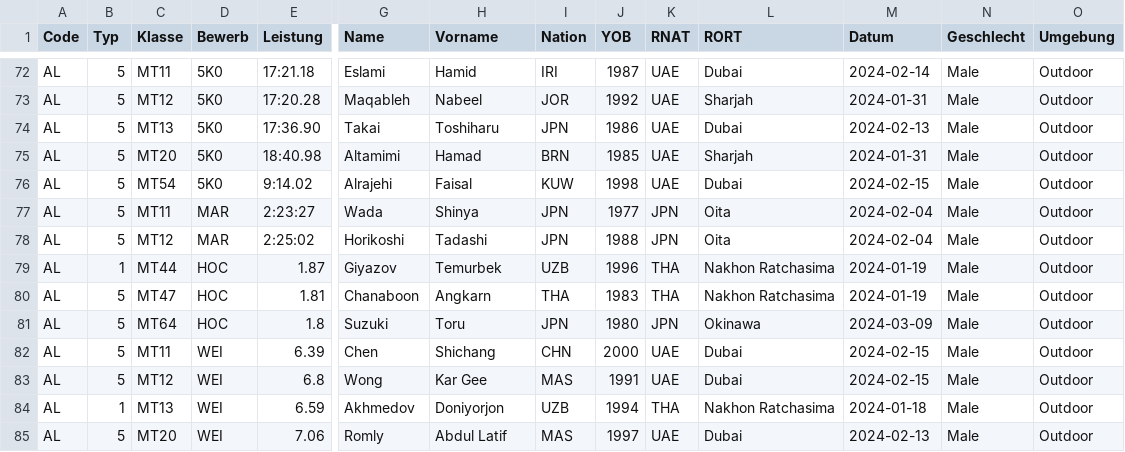
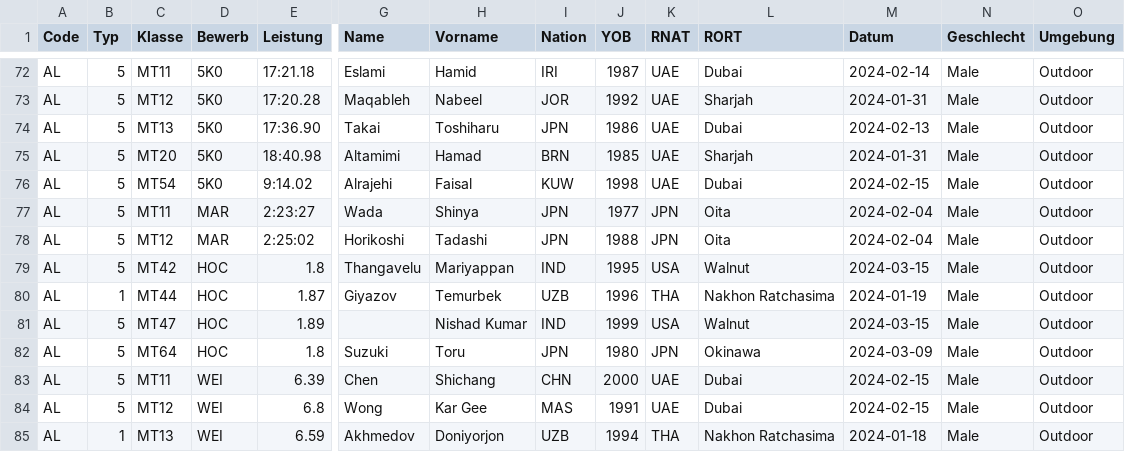
Before and after one commit to nimarion/para-records, a CSV file: leads/asia.csv, drawn as a sheet; only a part is shown, gaps mark what is left out; the shorter side is filled out with more unchanged rows; addresses are those after the commit; rows hold the shown columns only; the diff names each change by its address in the sheet, - before the commit and + after, or states it on an @@ line.

```diff
--- a/leads/asia.csv
+++ b/leads/asia.csv
+row 79: AL | 5 | MT42 | HOC | 1.8 | Thangavelu | Mariyappan | IND | 1995 | USA | Walnut | 2024-03-15 | Male | Outdoor
-E81 (Leistung): 1.81
+E81 (Leistung): 1.89
-G81 (Name): Chanaboon
+G81 (Name): (empty)
-H81 (Vorname): Angkarn
+H81 (Vorname): Nishad Kumar
-I81 (Nation): THA
+I81 (Nation): IND
-J81 (YOB): 1983
+J81 (YOB): 1999
-K81 (RNAT): THA
+K81 (RNAT): USA
-L81 (RORT): Nakhon Ratchasima
+L81 (RORT): Walnut
-M81 (Datum): 2024-01-19
+M81 (Datum): 2024-03-15
```
Also changed, not shown: leads/africa.csv, leads/america.csv, 1 other file.
